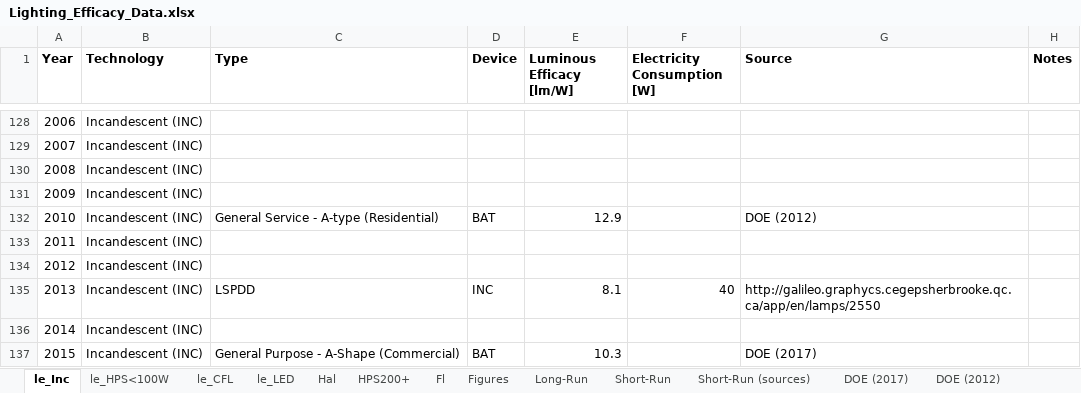
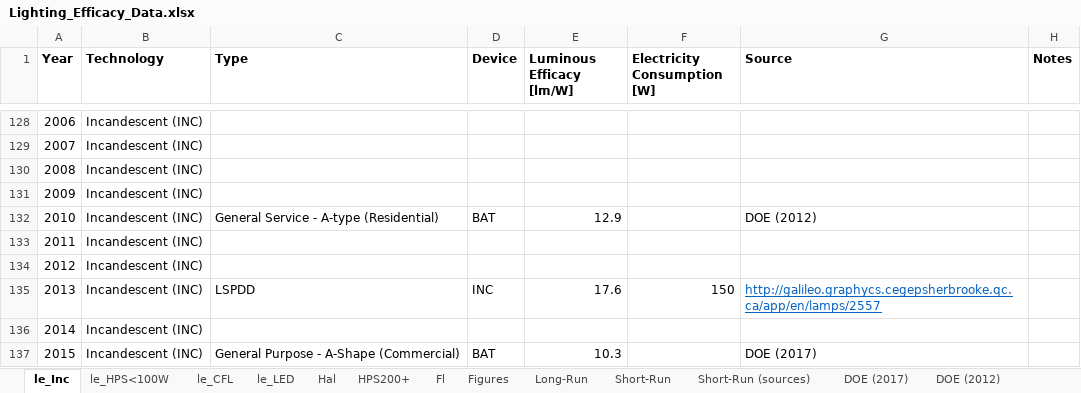
Before and after one commit to MatthewHeun/LightingPaper2020, an Excel workbook: Data/Lighting_Efficacy_Data.xlsx, sheet le_Inc, drawn as a sheet; only a part is shown, gaps mark what is left out; values as stored, in another font and other column widths than the file's, no borders; the diff names each change by its address in the sheet, - before the commit and + after, or states it on an @@ line.

Commit message:
Changed lamps to MKH's reccomendations

```diff
--- a/Data/Lighting_Efficacy_Data.xlsx (sheet le_Inc)
+++ b/Data/Lighting_Efficacy_Data.xlsx (sheet le_Inc)
-E135 (Luminous Efficacy [lm/W]): 8.1
+E135 (Luminous Efficacy [lm/W]): 17.6
-F135 (Electricity Consumption [W]): 40
+F135 (Electricity Consumption [W]): 150
-G135 (Source): http://galileo.graphycs.cegepsherbrooke.qc.ca/app/en/lamps/2550
+G135 (Source): http://galileo.graphycs.cegepsherbrooke.qc.ca/app/en/lamps/2557
@@ G135 underline: off → on, text colour: black → #0563C1 @@
```
Also changed, not shown: sheet le_LED, sheet le_CFL, charts or pictures, 2 other files.
